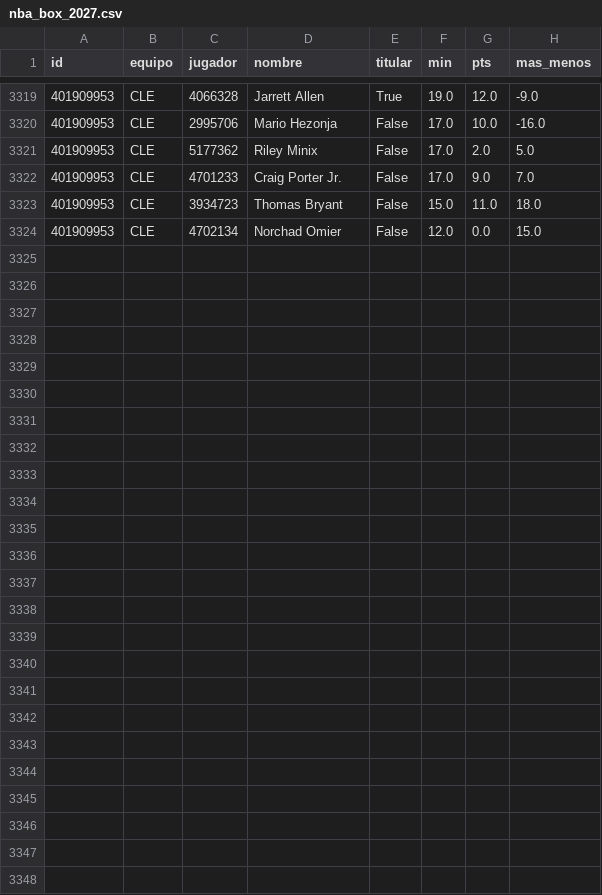
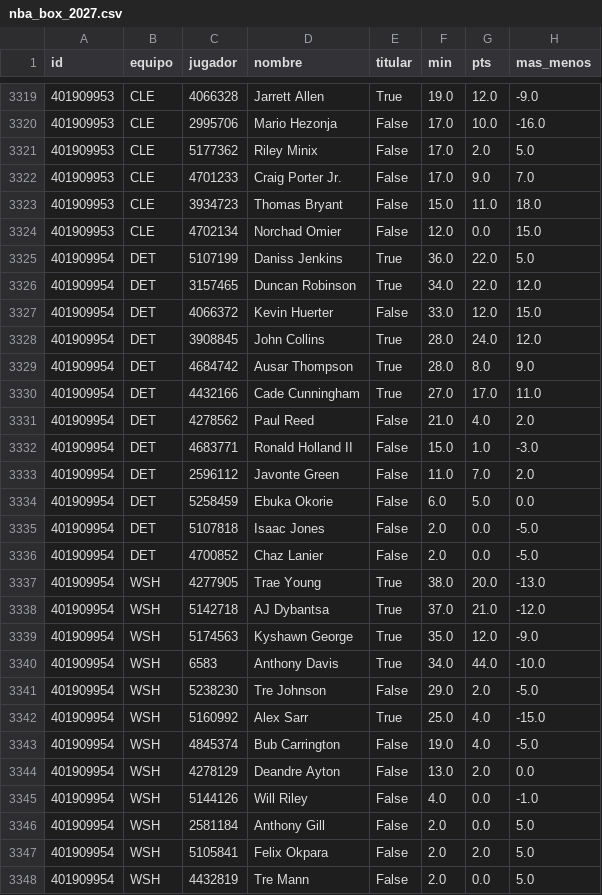
Before and after one commit to robertoaguilar1912-del/laliga-analisis, a CSV file: data/raw/nba_box_2027.csv, drawn as a sheet; only a part is shown, gaps mark what is left out.

```diff
--- a/data/raw/nba_box_2027.csv
+++ b/data/raw/nba_box_2027.csv
@@ -3324 +3324,25 @@ id,equipo,jugador,nombre,titular,min,pts,mas_menos
 401909953,CLE,4702134,Norchad Omier,False,12.0,0.0,15.0
+401909954,DET,5107199,Daniss Jenkins,True,36.0,22.0,5.0
+401909954,DET,3157465,Duncan Robinson,True,34.0,22.0,12.0
+401909954,DET,4066372,Kevin Huerter,False,33.0,12.0,15.0
+401909954,DET,3908845,John Collins,True,28.0,24.0,12.0
+401909954,DET,4684742,Ausar Thompson,True,28.0,8.0,9.0
+401909954,DET,4432166,Cade Cunningham,True,27.0,17.0,11.0
+401909954,DET,4278562,Paul Reed,False,21.0,4.0,2.0
+401909954,DET,4683771,Ronald Holland II,False,15.0,1.0,-3.0
+401909954,DET,2596112,Javonte Green,False,11.0,7.0,2.0
+401909954,DET,5258459,Ebuka Okorie,False,6.0,5.0,0.0
+401909954,DET,5107818,Isaac Jones,False,2.0,0.0,-5.0
+401909954,DET,4700852,Chaz Lanier,False,2.0,0.0,-5.0
+401909954,WSH,4277905,Trae Young,True,38.0,20.0,-13.0
+401909954,WSH,5142718,AJ Dybantsa,True,37.0,21.0,-12.0
+401909954,WSH,5174563,Kyshawn George,True,35.0,12.0,-9.0
+401909954,WSH,6583,Anthony Davis,True,34.0,44.0,-10.0
+401909954,WSH,5238230,Tre Johnson,False,29.0,2.0,-5.0
+401909954,WSH,5160992,Alex Sarr,True,25.0,4.0,-15.0
+401909954,WSH,4845374,Bub Carrington,False,19.0,4.0,-5.0
+401909954,WSH,4278129,Deandre Ayton,False,13.0,2.0,0.0
+401909954,WSH,5144126,Will Riley,False,4.0,0.0,-1.0
+401909954,WSH,2581184,Anthony Gill,False,2.0,0.0,5.0
+401909954,WSH,5105841,Felix Okpara,False,2.0,2.0,5.0
+401909954,WSH,4432819,Tre Mann,False,2.0,0.0,5.0
```
Also changed, not shown: data/raw/nba_juegos.csv, 8 other files.
